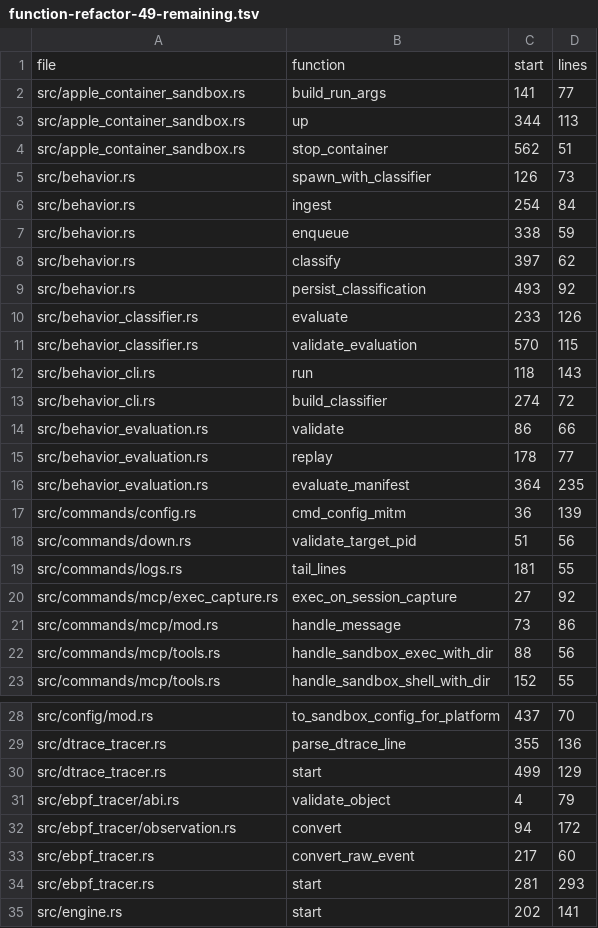
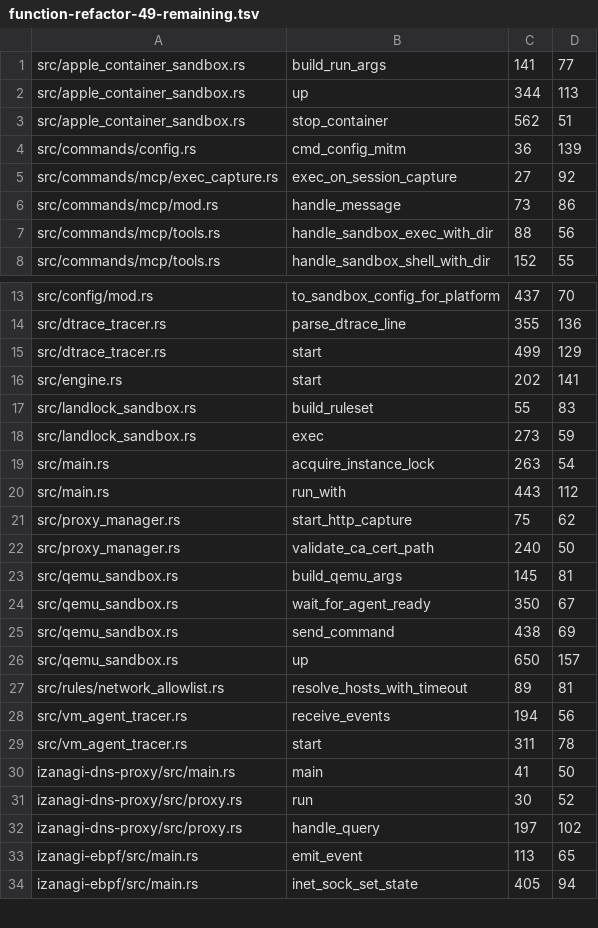
Before and after one commit to ieee0824/izanagi, a TSV file: docs/function-refactor-49-remaining.tsv, drawn as a sheet; only a part is shown, gaps mark what is left out; the shorter side is filled out with more unchanged rows; the diff names each change by its address in the sheet, - before the commit and + after, or states it on an @@ line.

Commit message:
refactor: separate host tracing and behavior pipeline responsibilities

```diff
--- a/docs/function-refactor-49-remaining.tsv
+++ b/docs/function-refactor-49-remaining.tsv
-row 1: file | function | start | lines
-row 5: src/behavior.rs | spawn_with_classifier | 126 | 73
-row 6: src/behavior.rs | ingest | 254 | 84
-row 7: src/behavior.rs | enqueue | 338 | 59
-row 8: src/behavior.rs | classify | 397 | 62
-row 9: src/behavior.rs | persist_classification | 493 | 92
-row 10: src/behavior_classifier.rs | evaluate | 233 | 126
-row 11: src/behavior_classifier.rs | validate_evaluation | 570 | 115
-row 12: src/behavior_cli.rs | run | 118 | 143
-row 13: src/behavior_cli.rs | build_classifier | 274 | 72
-row 14: src/behavior_evaluation.rs | validate | 86 | 66
-row 15: src/behavior_evaluation.rs | replay | 178 | 77
-row 16: src/behavior_evaluation.rs | evaluate_manifest | 364 | 235
-row 18: src/commands/down.rs | validate_target_pid | 51 | 56
-row 19: src/commands/logs.rs | tail_lines | 181 | 55
-row 31: src/ebpf_tracer/abi.rs | validate_object | 4 | 79
-row 32: src/ebpf_tracer/observation.rs | convert | 94 | 172
-row 33: src/ebpf_tracer.rs | convert_raw_event | 217 | 60
-row 34: src/ebpf_tracer.rs | start | 281 | 293
```
Also changed, not shown: 12 other files.
